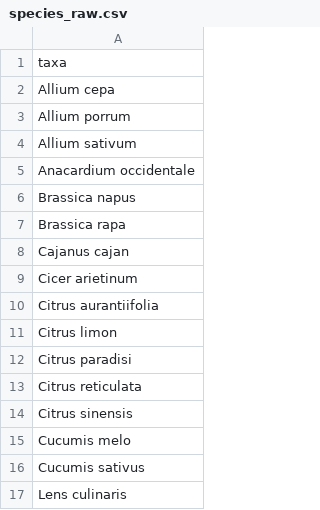
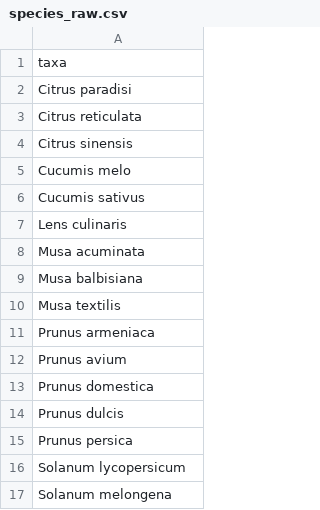
Before and after one commit to CIAT-DAPA/PlantTreatyInterdependence, a CSV file: src/R/scripts/GBIF/species_raw.csv (was src/R/scripts/counts/species_raw.csv), drawn as a sheet; only a part is shown; the shorter side is filled out with more unchanged rows.

Commit message:
renaming GBIF, adding RBIEN

```diff
--- a/src/R/scripts/counts/species_raw.csv
+++ b/src/R/scripts/GBIF/species_raw.csv
@@ -1,12 +1,2 @@
 taxa
-Allium cepa
-Allium porrum
-Allium sativum
-Anacardium occidentale
-Brassica napus
-Brassica rapa
-Cajanus cajan
-Cicer arietinum
-Citrus aurantiifolia
-Citrus limon
 Citrus paradisi
```
Also changed, not shown: 4 other files.
